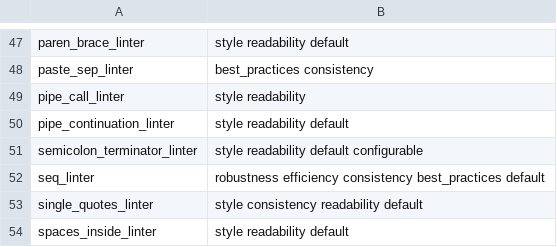
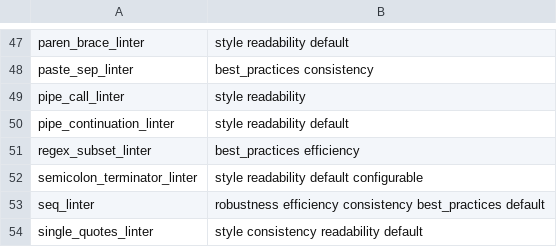
Before and after one commit to r-lib/lintr, a CSV file: inst/lintr/linters.csv, drawn as a sheet; only a part is shown, gaps mark what is left out; the shorter side is filled out with more unchanged rows; the diff names each change by its address in the sheet, - before the commit and + after, or states it on an @@ line.

Commit message:
New regex_subset_linter

```diff
--- a/inst/lintr/linters.csv
+++ b/inst/lintr/linters.csv
+row 51: regex_subset_linter | best_practices efficiency
```
Also changed, not shown: 9 other files.
